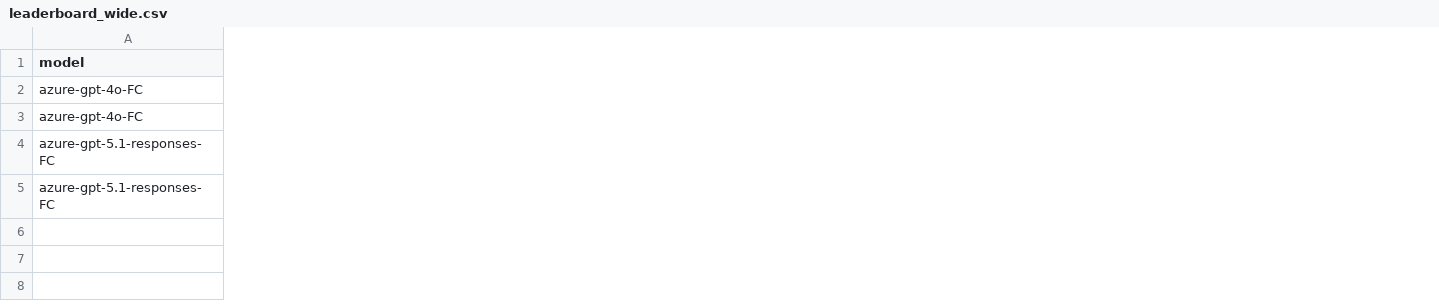
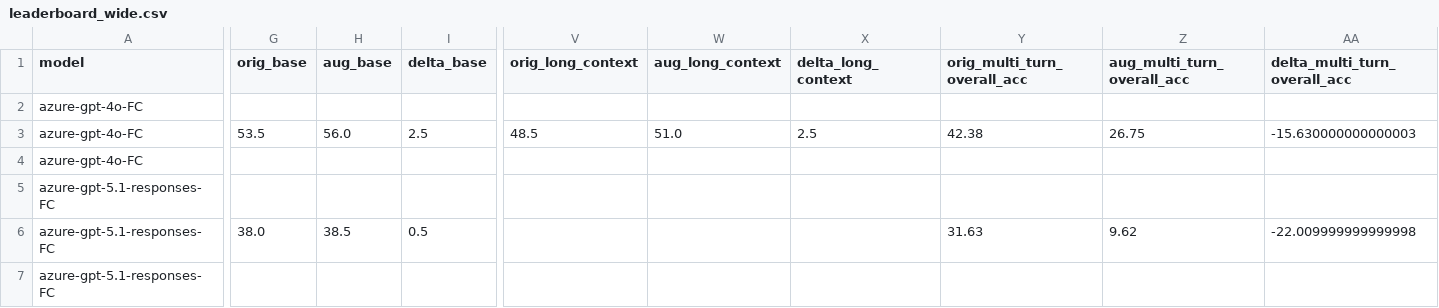
Before and after one commit to Gabriellanaro/gorilla, a CSV file: berkeley-function-call-leaderboard/comparison_out/leaderboard/leaderboard_wide.csv, drawn as a sheet; only a part is shown, gaps mark what is left out; addresses are those after the commit; rows hold the shown columns only; the diff names each change by its address in the sheet, - before the commit and + after, or states it on an @@ line.

```diff
--- a/berkeley-function-call-leaderboard/comparison_out/leaderboard/leaderboard_wide.csv
+++ b/berkeley-function-call-leaderboard/comparison_out/leaderboard/leaderboard_wide.csv
+column G (orig_base), empty
+column H (aug_base), empty
+column I (delta_base), empty
+column V (orig_long_context), empty
+column W (aug_long_context), empty
+column X (delta_long_context), empty
+column Y (orig_multi_turn_overall_acc), empty
+column Z (aug_multi_turn_overall_acc), empty
+column AA (delta_multi_turn_overall_acc), empty
+row 3: azure-gpt-4o-FC | 53.5 | 56.0 | 2.5 | 48.5 | 51.0 | 2.5 | 42.38 | 26.75 | -15.630000000000003
+row 6: azure-gpt-5.1-responses-FC | 38.0 | 38.5 | 0.5 |  |  |  | 31.63 | 9.62 | -22.009999999999998
```
Also changed, not shown: berkeley-function-call-leaderboard/comparison_out/leaderboard/leaderboard_long.csv, berkeley-function-call-leaderboard/comparison_out/metrics_tidy.csv, 14 other files.
